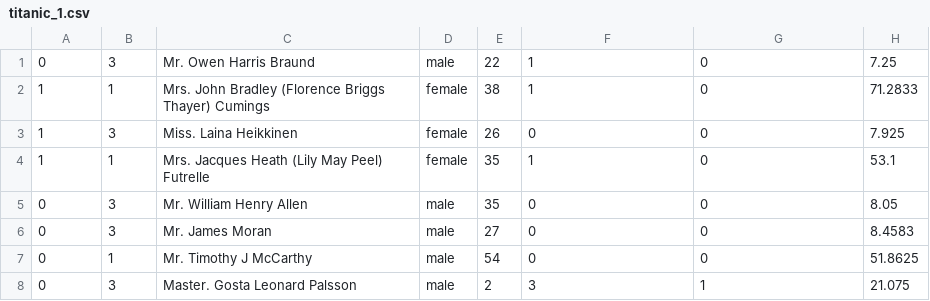
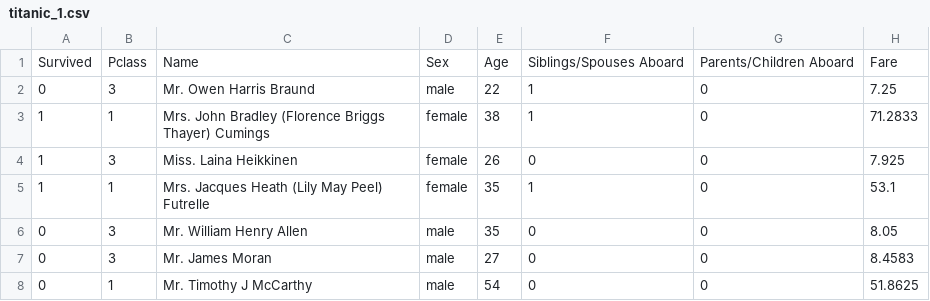
Before and after one commit to jk-datadmin22/nodarbibas_md, a CSV file: titanic_1.csv, drawn as a sheet; only a part is shown; the shorter side is filled out with more unchanged rows.

```diff
--- a/titanic_1.csv
+++ b/titanic_1.csv
@@ -1 +1,2 @@
+Survived,Pclass,Name,Sex,Age,Siblings/Spouses Aboard,Parents/Children Aboard,Fare
 0,3,Mr. Owen Harris Braund,male,22,1,0,7.25
```
Also changed, not shown: 13 other files.
